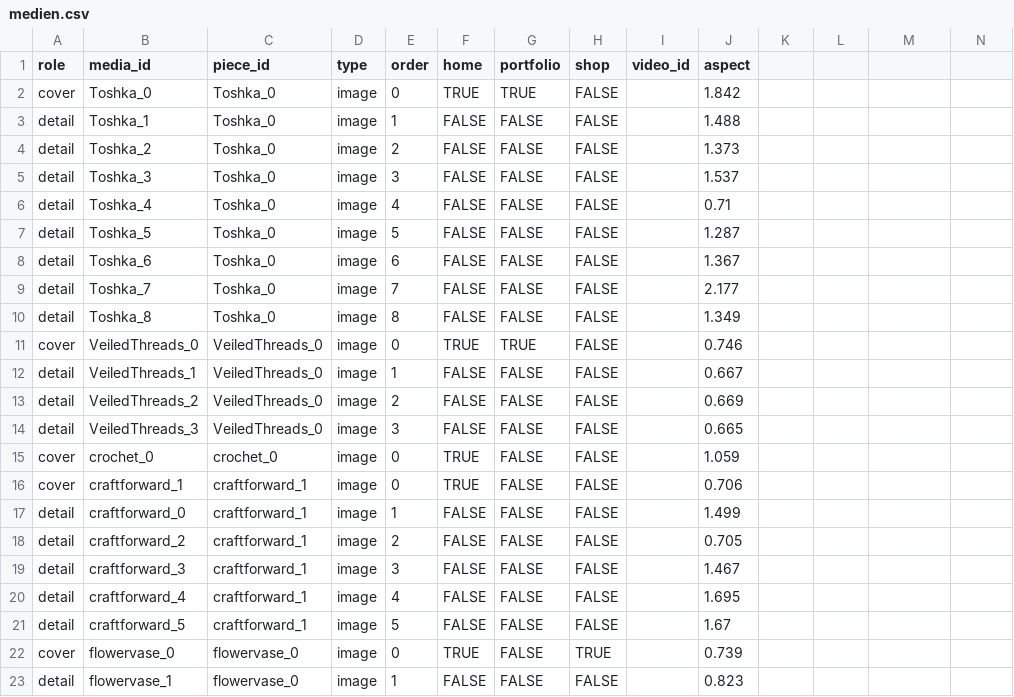
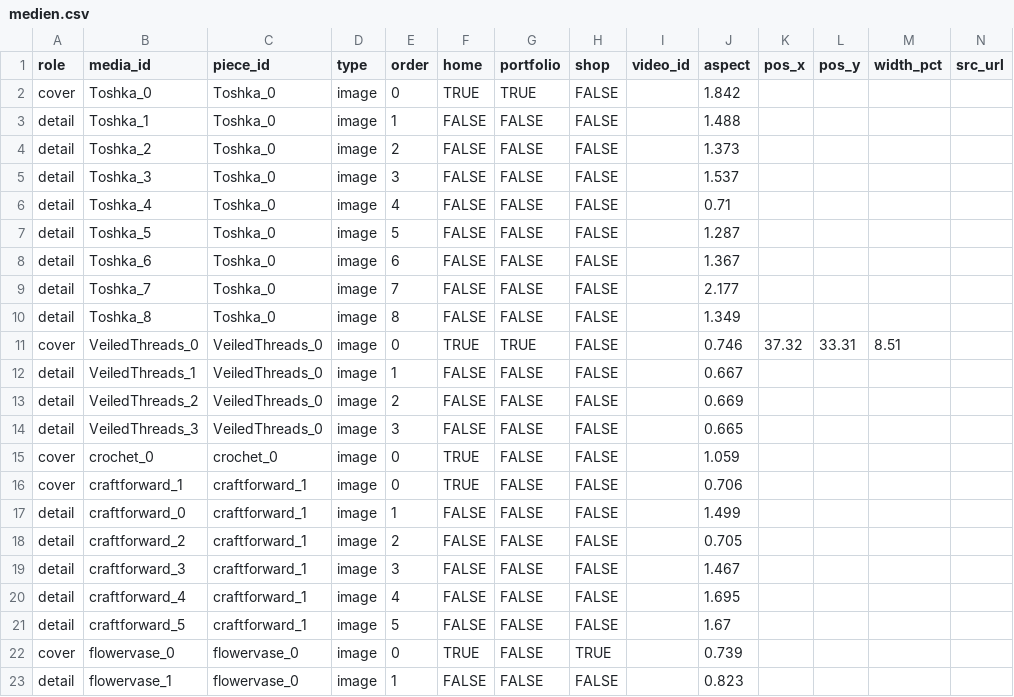
Before and after one commit to Charlottedevelops/hanabaraka, a CSV file: medien.csv, drawn as a sheet; the diff names each change by its address in the sheet, - before the commit and + after, or states it on an @@ line.

Commit message:
Edit: media updated via inline editor

```diff
--- a/medien.csv
+++ b/medien.csv
-K1: (empty)
+K1: pos_x
-L1: (empty)
+L1: pos_y
-M1: (empty)
+M1: width_pct
-N1: (empty)
+N1: src_url
-K11 (pos_x): (empty)
+K11 (pos_x): 37.32
-L11 (pos_y): (empty)
+L11 (pos_y): 33.31
-M11 (width_pct): (empty)
+M11 (width_pct): 8.51
```
